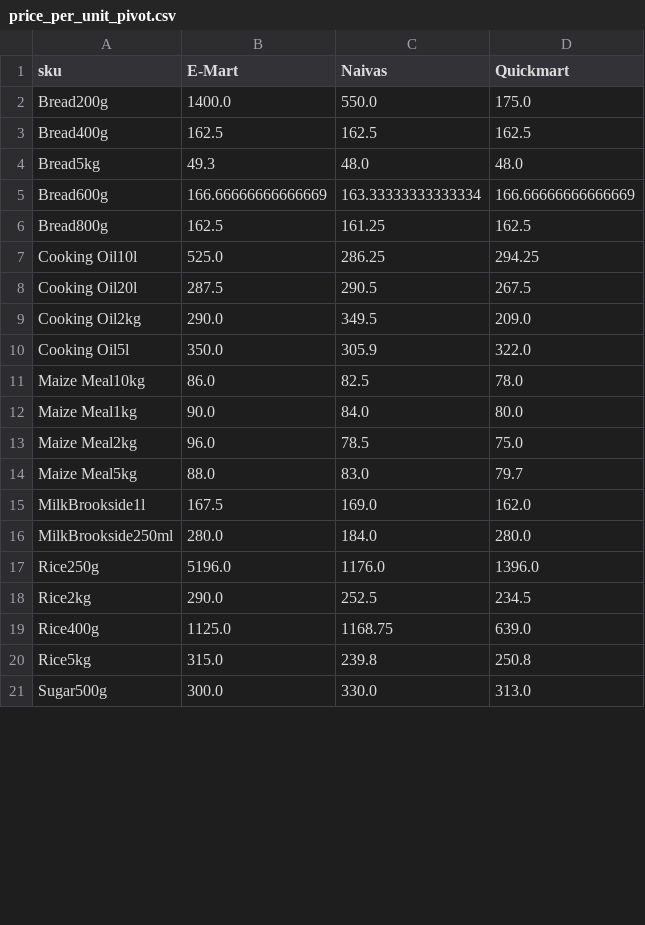
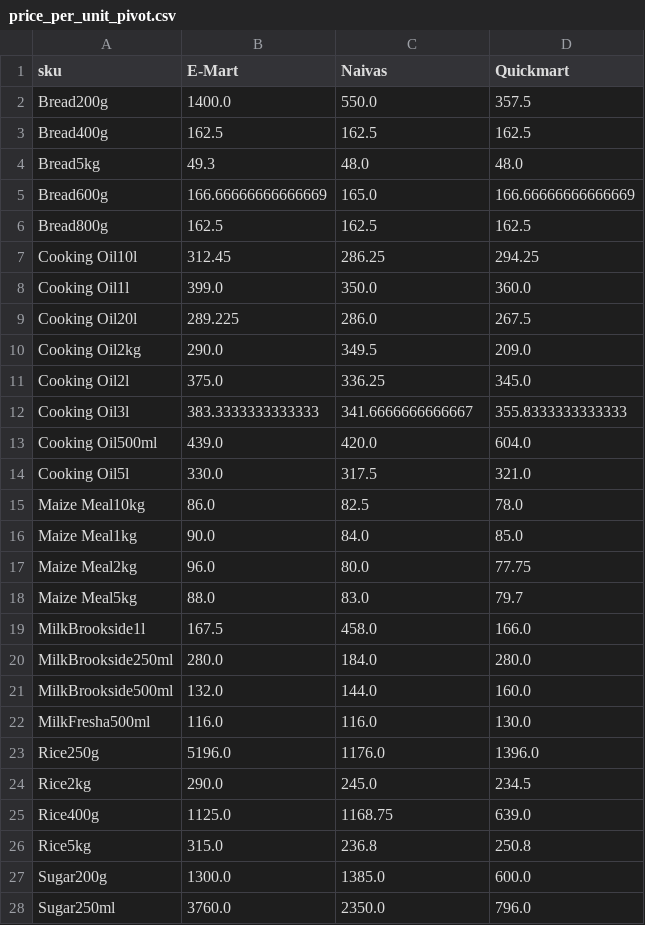
Before and after one commit to odawadavid/Webscraping, a CSV file: data/analytics/price_per_unit_pivot.csv, drawn as a sheet; only a part is shown; the shorter side is filled out with more unchanged rows; the diff covers the shown part only.

```diff
--- a/data/analytics/price_per_unit_pivot.csv
+++ b/data/analytics/price_per_unit_pivot.csv
@@ -1,20 +1,28 @@
 sku,E-Mart,Naivas,Quickmart
-Bread200g,1400.0,550.0,175.0
+Bread200g,1400.0,550.0,357.5
 Bread400g,162.5,162.5,162.5
 Bread5kg,49.3,48.0,48.0
-Bread600g,166.66666666666669,163.33333333333334,166.66666666666669
-Bread800g,162.5,161.25,162.5
-Cooking Oil10l,525.0,286.25,294.25
-Cooking Oil20l,287.5,290.5,267.5
+Bread600g,166.66666666666669,165.0,166.66666666666669
+Bread800g,162.5,162.5,162.5
+Cooking Oil10l,312.45,286.25,294.25
+Cooking Oil1l,399.0,350.0,360.0
+Cooking Oil20l,289.225,286.0,267.5
 Cooking Oil2kg,290.0,349.5,209.0
-Cooking Oil5l,350.0,305.9,322.0
+Cooking Oil2l,375.0,336.25,345.0
+Cooking Oil3l,383.3333333333333,341.6666666666667,355.8333333333333
+Cooking Oil500ml,439.0,420.0,604.0
+Cooking Oil5l,330.0,317.5,321.0
 Maize Meal10kg,86.0,82.5,78.0
-Maize Meal1kg,90.0,84.0,80.0
-Maize Meal2kg,96.0,78.5,75.0
+Maize Meal1kg,90.0,84.0,85.0
+Maize Meal2kg,96.0,80.0,77.75
 Maize Meal5kg,88.0,83.0,79.7
-MilkBrookside1l,167.5,169.0,162.0
+MilkBrookside1l,167.5,458.0,166.0
 MilkBrookside250ml,280.0,184.0,280.0
+MilkBrookside500ml,132.0,144.0,160.0
+MilkFresha500ml,116.0,116.0,130.0
 Rice250g,5196.0,1176.0,1396.0
-Rice2kg,290.0,252.5,234.5
+Rice2kg,290.0,245.0,234.5
 Rice400g,1125.0,1168.75,639.0
-Rice5kg,315.0,239.8,250.8
+Rice5kg,315.0,236.8,250.8
+Sugar200g,1300.0,1385.0,600.0
+Sugar250ml,3760.0,2350.0,796.0
```
Also changed, not shown: 2 added rows, 1 removed row and 4 edited cells elsewhere in this file, data/raw/quickmart.csv, 5 other files.
